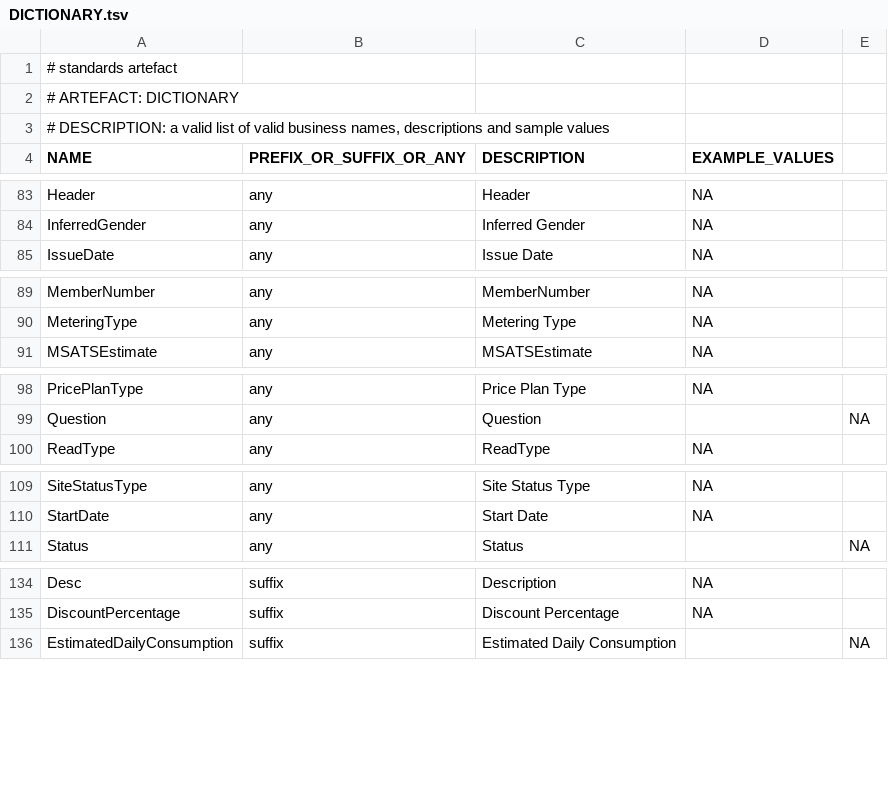
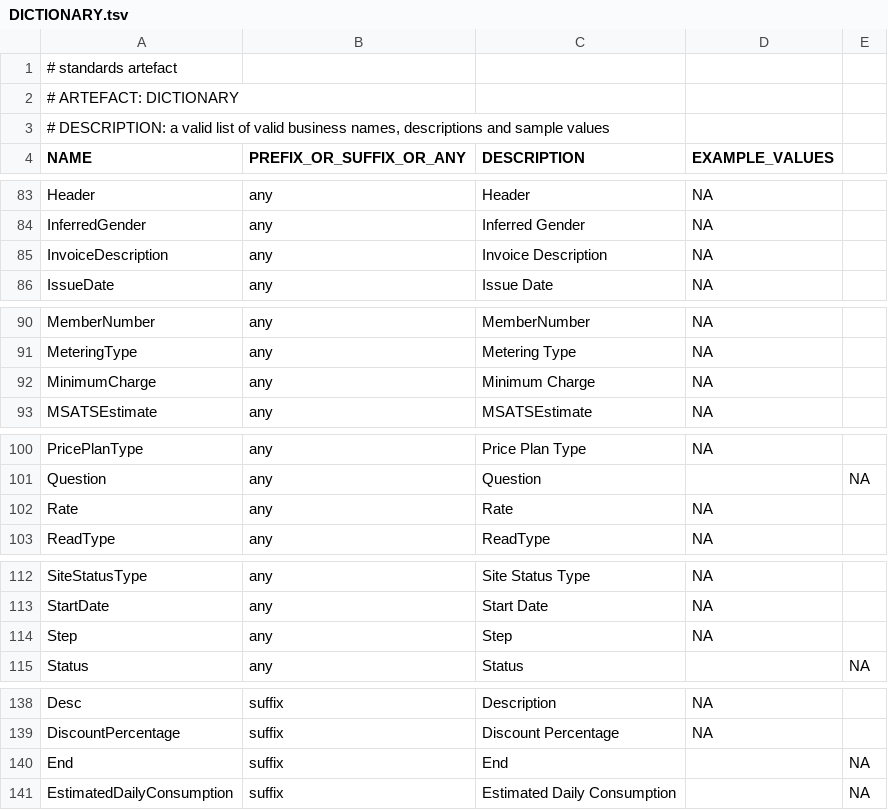
Before and after one commit to melvinwi/EDWCI, a TSV file: datastore/DICTIONARY.tsv, drawn as a sheet; only a part is shown, gaps mark what is left out; the diff covers the shown part only; the diff names each change by its address in the sheet, - before the commit and + after, or states it on an @@ line.

Commit message:
Add FactPricePlanRate [#727]

```diff
--- a/datastore/DICTIONARY.tsv
+++ b/datastore/DICTIONARY.tsv
+row 85: InvoiceDescription | any | Invoice Description | NA
+row 92: MinimumCharge | any | Minimum Charge | NA
+row 102: Rate | any | Rate | NA
+row 114: Step | any | Step | NA
+row 140: End | suffix | End |  | NA
```
Also changed, not shown: 1 added row elsewhere in this file, 2 other files.
